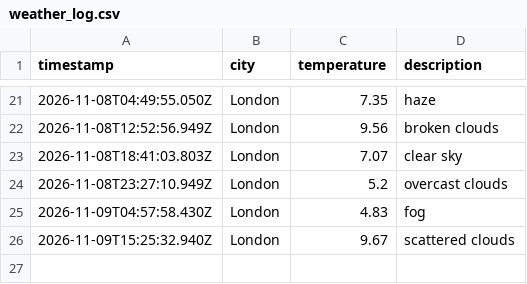
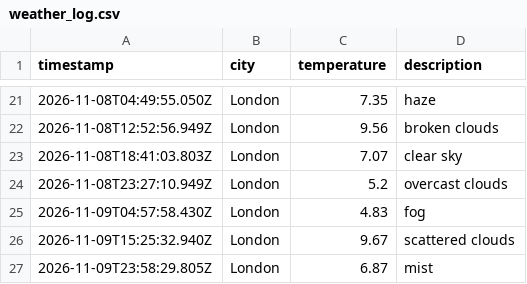
Before and after one commit to ethanhcx/dataOps_pipeline, a CSV file: data/weather_log.csv, drawn as a sheet; only a part is shown, gaps mark what is left out; the diff names each change by its address in the sheet, - before the commit and + after, or states it on an @@ line.

```diff
--- a/data/weather_log.csv
+++ b/data/weather_log.csv
+row 27: 2026-11-09T23:58:29.805Z | London | 6.87 | mist
```
Also changed, not shown: 1 other file.
